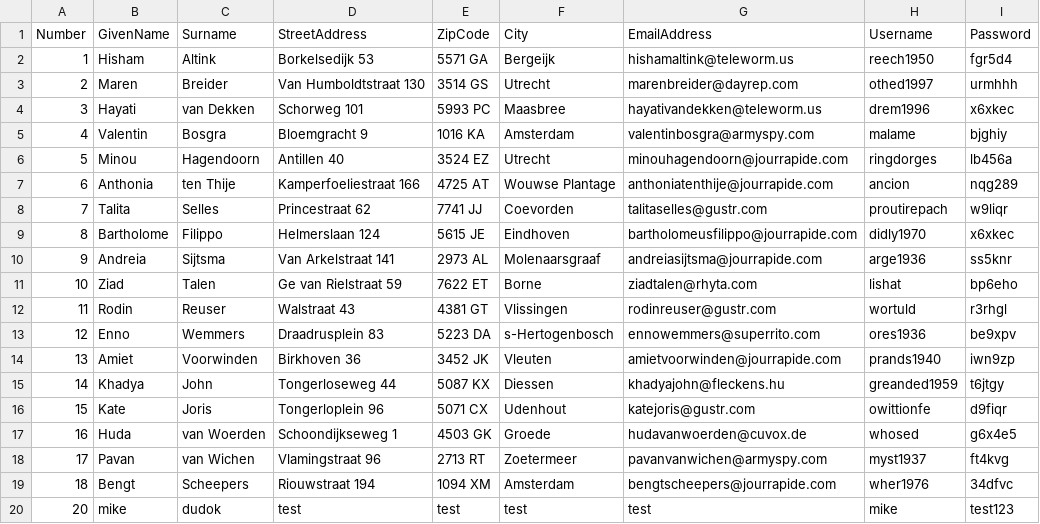
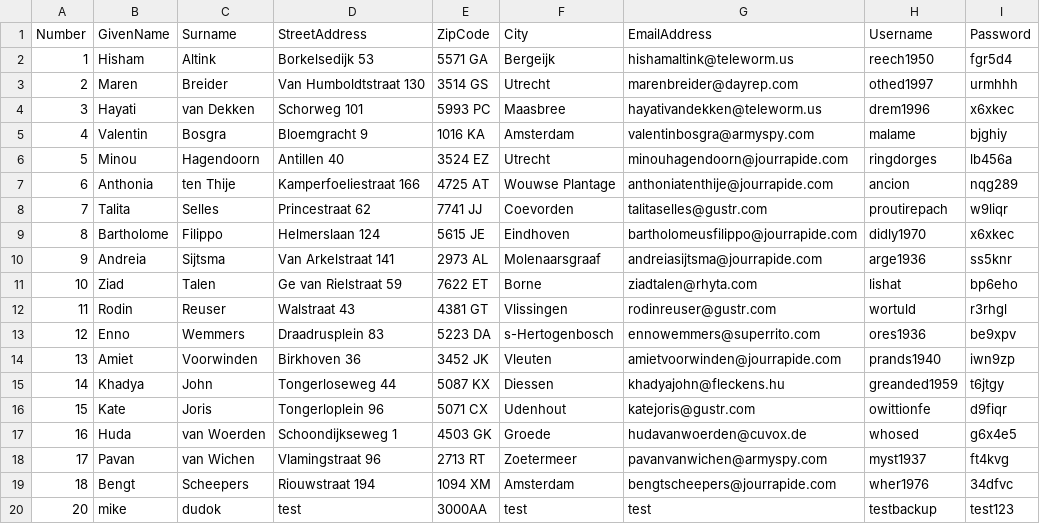
Before and after one commit to Saronny/Public_Library_Sytem_Python, a CSV file: Data/Members.csv, drawn as a sheet; only a part is shown; the diff names each change by its address in the sheet, - before the commit and + after, or states it on an @@ line.

```diff
--- a/Data/Members.csv
+++ b/Data/Members.csv
-E20 (ZipCode): test
+E20 (ZipCode): 3000AA
-H20 (Username): mike
+H20 (Username): testbackup
```
Also changed, not shown: 7 other files.
